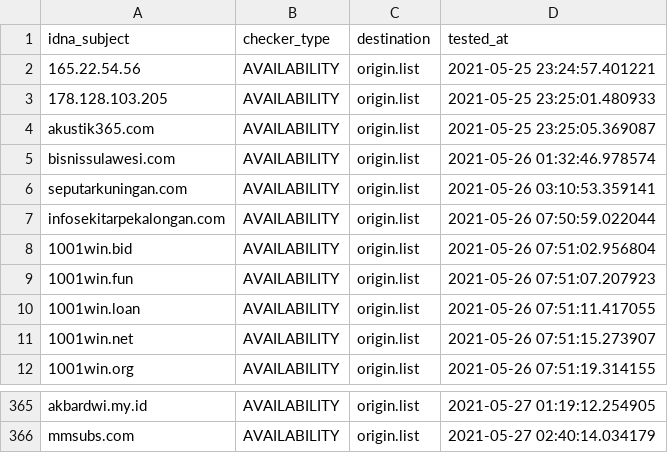
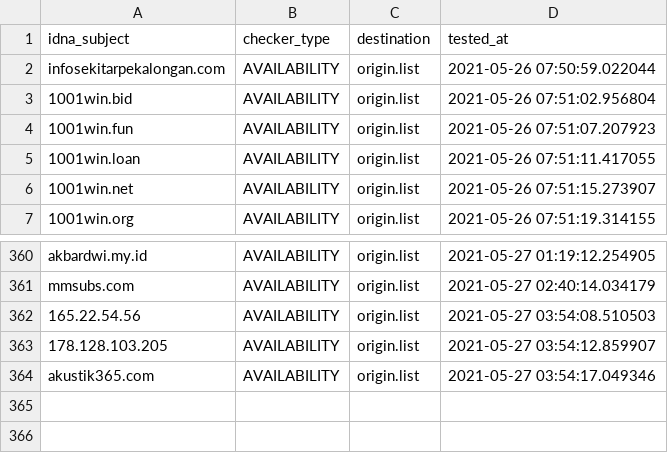
Before and after one commit to dead-hosts/AdBlockID_git_realodix, a CSV file: .pyfunceble/inactive.csv, drawn as a sheet; only a part is shown, gaps mark what is left out; removed rows and columns are numbered as before the commit, all else as after; the diff names each change by its address in the sheet, - before the commit and + after, or states it on an @@ line.

```diff
--- a/.pyfunceble/inactive.csv
+++ b/.pyfunceble/inactive.csv
-row 2: 165.22.54.56 | AVAILABILITY | origin.list | 2021-05-25 23:24:57.401221
-row 3: 178.128.103.205 | AVAILABILITY | origin.list | 2021-05-25 23:25:01.480933
-row 4: akustik365.com | AVAILABILITY | origin.list | 2021-05-25 23:25:05.369087
-row 5: bisnissulawesi.com | AVAILABILITY | origin.list | 2021-05-26 01:32:46.978574
-row 6: seputarkuningan.com | AVAILABILITY | origin.list | 2021-05-26 03:10:53.359141
+row 362: 165.22.54.56 | AVAILABILITY | origin.list | 2021-05-27 03:54:08.510503
+row 363: 178.128.103.205 | AVAILABILITY | origin.list | 2021-05-27 03:54:12.859907
+row 364: akustik365.com | AVAILABILITY | origin.list | 2021-05-27 03:54:17.049346
```
Also changed, not shown: 11 other files.
